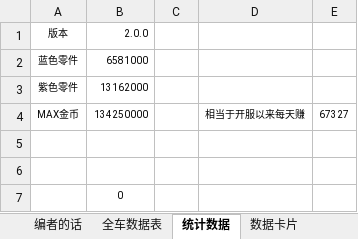
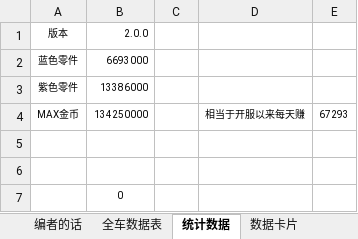
Before and after one commit to a9helper/a9-data, an Excel workbook: 国服小助手.xlsx, sheet 统计数据, drawn as a sheet; values as stored, in another font and other column widths than the file's, no borders; the diff names each change by its address in the sheet, - before the commit and + after, or states it on an @@ line.

```diff
--- a/国服小助手.xlsx (sheet 统计数据)
+++ b/国服小助手.xlsx (sheet 统计数据)
-B2 (2.0.0): 6581000
+B2 (2.0.0): 6693000
-B3 (2.0.0): 13162000
+B3 (2.0.0): 13386000
-E4: 67327
+E4: 67293
```
Also changed, not shown: sheet 全车数据表, sheet 数据卡片.
